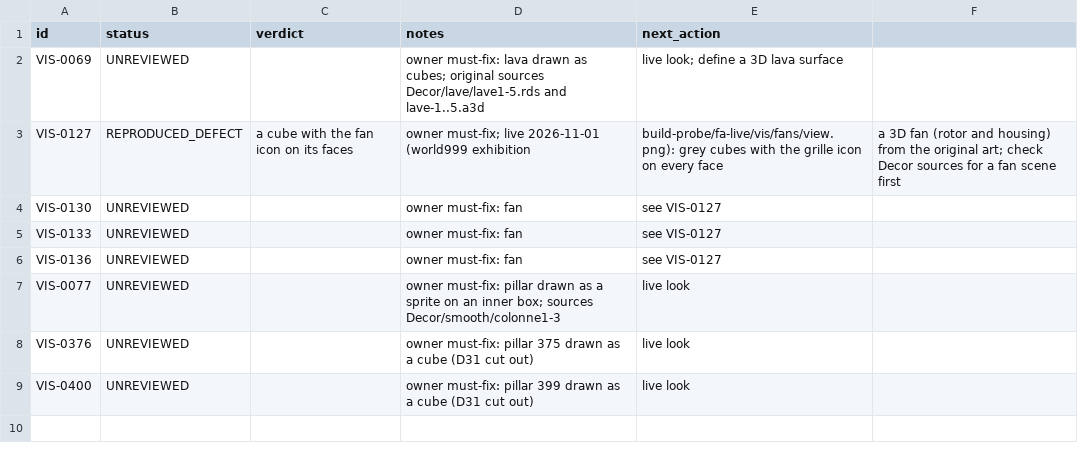
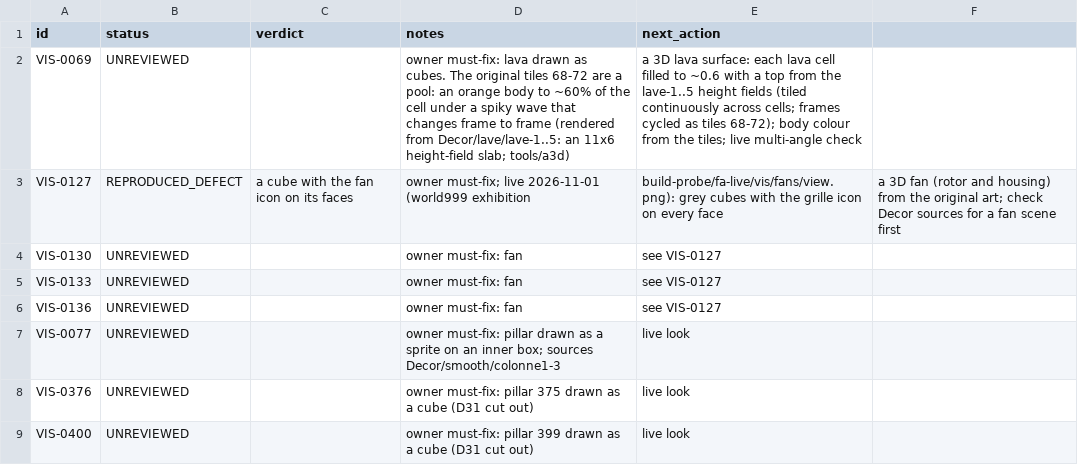
Before and after one commit to openeggbert/galaxy-eggbert, a CSV file: plans/audit/render_representation.notes.csv, drawn as a sheet.

```diff
--- a/plans/audit/render_representation.notes.csv
+++ b/plans/audit/render_representation.notes.csv
@@ -1,3 +1,3 @@
 id,status,verdict,notes,next_action
-VIS-0069,UNREVIEWED,,owner must-fix: lava drawn as cubes; original sources Decor/lave/lave1-5.rds and lave-1..5.a3d,live look; define a 3D lava surface
+VIS-0069,UNREVIEWED,,owner must-fix: lava drawn as cubes. The original tiles 68-72 are a pool: an orange body to ~60% of the cell under a spiky wave that changes frame to frame (rendered from Decor/lave/lave-1..5: an 11x6 height-field slab; tools/a3d),a 3D lava surface: each lava cell filled to ~0.6 with a top from the lave-1..5 height fields (tiled continuously across cells; frames cycled as tiles 68-72); body colour from the tiles; live multi-angle check
 VIS-0127,REPRODUCED_DEFECT,a cube with the fan icon on its faces,owner must-fix; live 2026-11-01 (world999 exhibition, build-probe/fa-live/vis/fans/view.png): grey cubes with the grille icon on every face,a 3D fan (rotor and housing) from the original art; check Decor sources for a fan scene first
```
Also changed, not shown: plans/audit/render_representation.csv, 9 other files.
